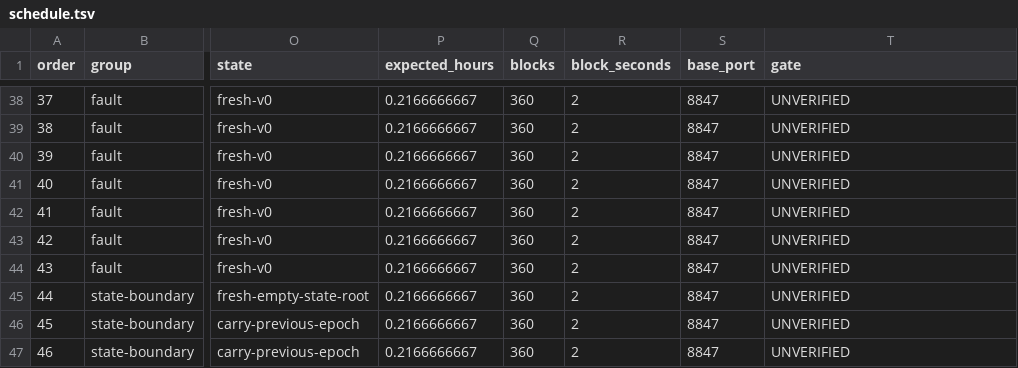
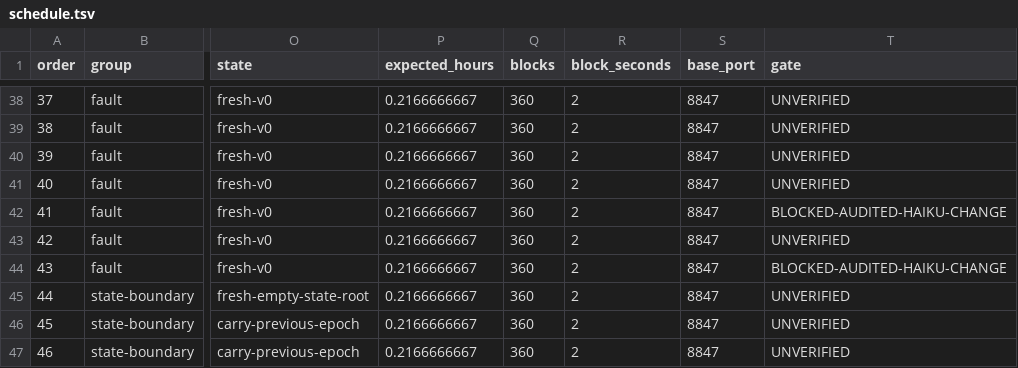
Before and after one commit to Masashi-Ono0611/eris-agent-simulator, a TSV file: ascon-notes/league/g3/schedule.tsv, drawn as a sheet; only a part is shown, gaps mark what is left out; the diff names each change by its address in the sheet, - before the commit and + after, or states it on an @@ line.

```diff
--- a/ascon-notes/league/g3/schedule.tsv
+++ b/ascon-notes/league/g3/schedule.tsv
-T42 (gate): UNVERIFIED
+T42 (gate): BLOCKED-AUDITED-HAIKU-CHANGE
-T44 (gate): UNVERIFIED
+T44 (gate): BLOCKED-AUDITED-HAIKU-CHANGE
```
Also changed, not shown: 7 other files.
